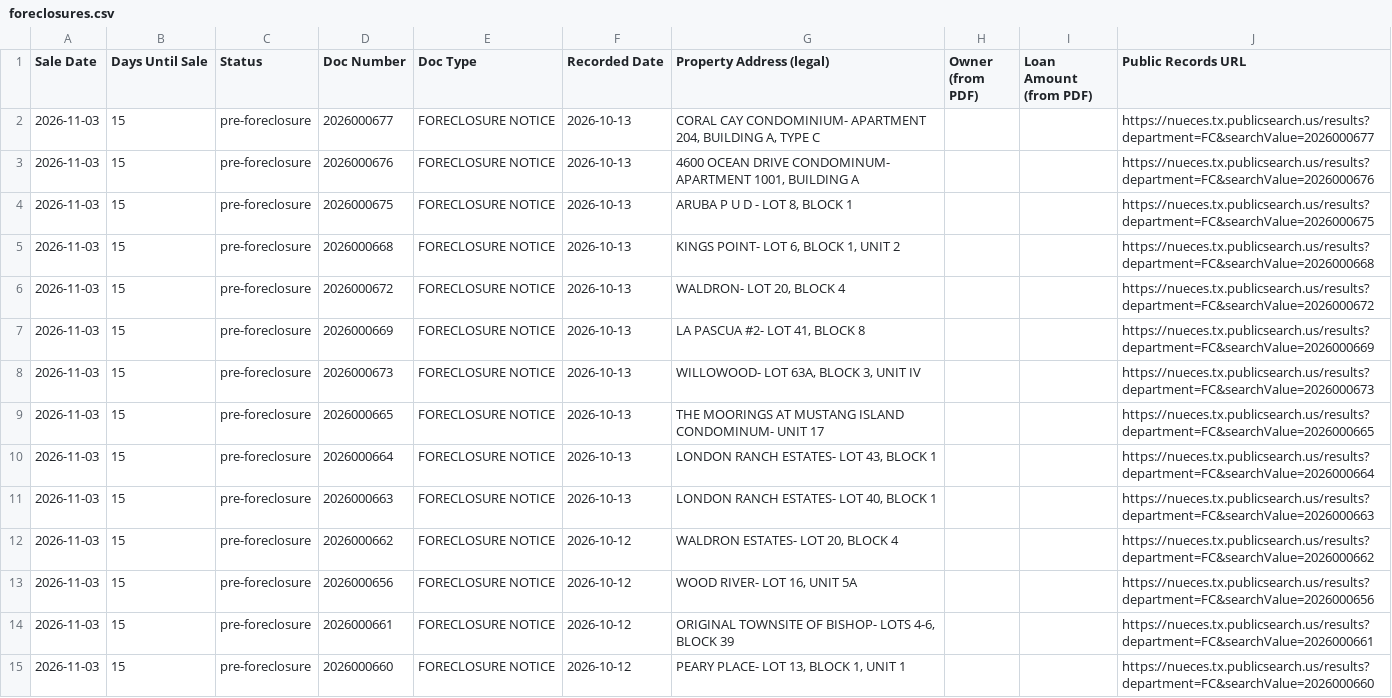
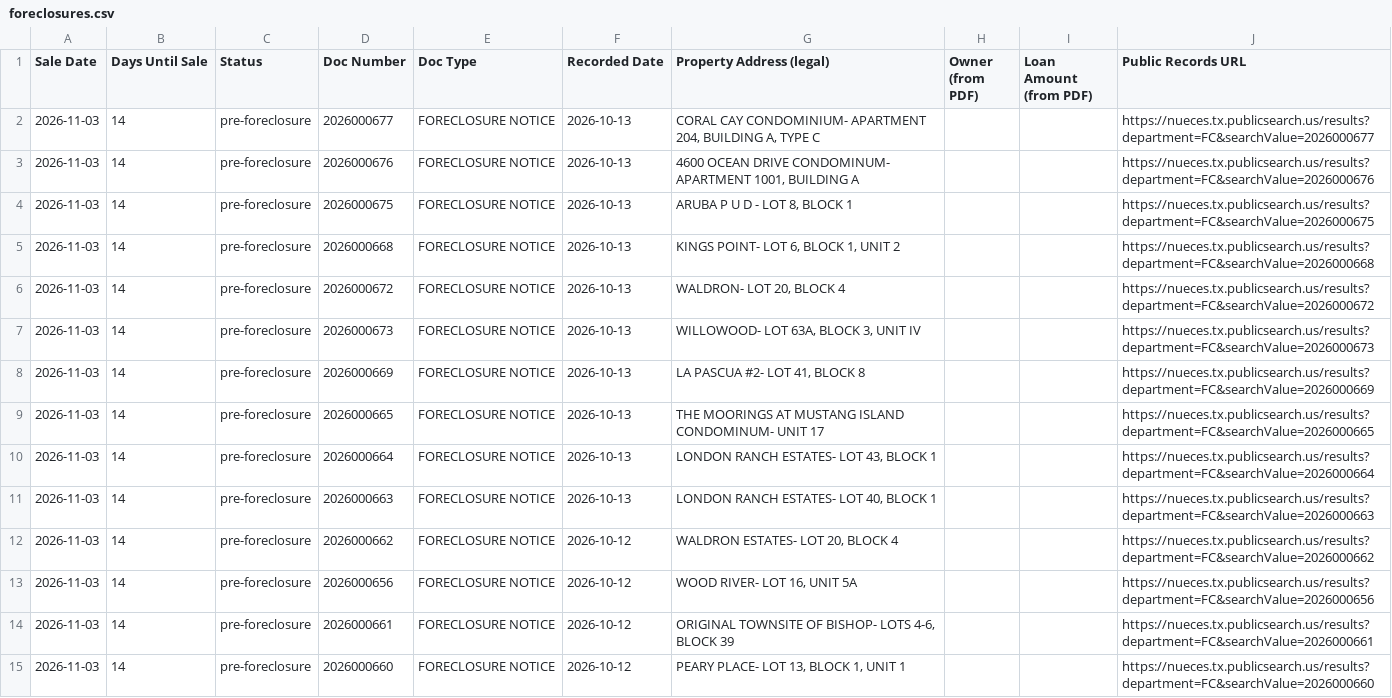
Before and after one commit to sbrios85/nueces-leads, a CSV file: data/foreclosures.csv, drawn as a sheet; only a part is shown; the diff covers the shown part only.

```diff
--- a/data/foreclosures.csv
+++ b/data/foreclosures.csv
@@ -1,15 +1,15 @@
 Sale Date,Days Until Sale,Status,Doc Number,Doc Type,Recorded Date,Property Address (legal),Owner (from PDF),Loan Amount (from PDF),Public Records URL
-2026-11-03,15,pre-foreclosure,2026000677,FORECLOSURE NOTICE,2026-10-13,"CORAL CAY CONDOMINIUM- APARTMENT 204, BUILDING A, TYPE C",,,https://nueces.tx.publicsearch.us/results?department=FC&searchValue=2026000677
-2026-11-03,15,pre-foreclosure,2026000676,FORECLOSURE NOTICE,2026-10-13,"4600 OCEAN DRIVE CONDOMINUM- APARTMENT 1001, BUILDING A",,,https://nueces.tx.publicsearch.us/results?department=FC&searchValue=2026000676
-2026-11-03,15,pre-foreclosure,2026000675,FORECLOSURE NOTICE,2026-10-13,"ARUBA P U D - LOT 8, BLOCK 1",,,https://nueces.tx.publicsearch.us/results?department=FC&searchValue=2026000675
-2026-11-03,15,pre-foreclosure,2026000668,FORECLOSURE NOTICE,2026-10-13,"KINGS POINT- LOT 6, BLOCK 1, UNIT 2",,,https://nueces.tx.publicsearch.us/results?department=FC&searchValue=2026000668
-2026-11-03,15,pre-foreclosure,2026000672,FORECLOSURE NOTICE,2026-10-13,"WALDRON- LOT 20, BLOCK 4",,,https://nueces.tx.publicsearch.us/results?department=FC&searchValue=2026000672
-2026-11-03,15,pre-foreclosure,2026000669,FORECLOSURE NOTICE,2026-10-13,"LA PASCUA #2- LOT 41, BLOCK 8",,,https://nueces.tx.publicsearch.us/results?department=FC&searchValue=2026000669
-2026-11-03,15,pre-foreclosure,2026000673,FORECLOSURE NOTICE,2026-10-13,"WILLOWOOD- LOT 63A, BLOCK 3, UNIT IV",,,https://nueces.tx.publicsearch.us/results?department=FC&searchValue=2026000673
-2026-11-03,15,pre-foreclosure,2026000665,FORECLOSURE NOTICE,2026-10-13,THE MOORINGS AT MUSTANG ISLAND CONDOMINUM- UNIT 17,,,https://nueces.tx.publicsearch.us/results?department=FC&searchValue=2026000665
-2026-11-03,15,pre-foreclosure,2026000664,FORECLOSURE NOTICE,2026-10-13,"LONDON RANCH ESTATES- LOT 43, BLOCK 1",,,https://nueces.tx.publicsearch.us/results?department=FC&searchValue=2026000664
-2026-11-03,15,pre-foreclosure,2026000663,FORECLOSURE NOTICE,2026-10-13,"LONDON RANCH ESTATES- LOT 40, BLOCK 1",,,https://nueces.tx.publicsearch.us/results?department=FC&searchValue=2026000663
-2026-11-03,15,pre-foreclosure,2026000662,FORECLOSURE NOTICE,2026-10-12,"WALDRON ESTATES- LOT 20, BLOCK 4",,,https://nueces.tx.publicsearch.us/results?department=FC&searchValue=2026000662
-2026-11-03,15,pre-foreclosure,2026000656,FORECLOSURE NOTICE,2026-10-12,"WOOD RIVER- LOT 16, UNIT 5A",,,https://nueces.tx.publicsearch.us/results?department=FC&searchValue=2026000656
-2026-11-03,15,pre-foreclosure,2026000661,FORECLOSURE NOTICE,2026-10-12,"ORIGINAL TOWNSITE OF BISHOP- LOTS 4-6, BLOCK 39",,,https://nueces.tx.publicsearch.us/results?department=FC&searchValue=2026000661
-2026-11-03,15,pre-foreclosure,2026000660,FORECLOSURE NOTICE,2026-10-12,"PEARY PLACE- LOT 13, BLOCK 1, UNIT 1",,,https://nueces.tx.publicsearch.us/results?department=FC&searchValue=2026000660
+2026-11-03,14,pre-foreclosure,2026000677,FORECLOSURE NOTICE,2026-10-13,"CORAL CAY CONDOMINIUM- APARTMENT 204, BUILDING A, TYPE C",,,https://nueces.tx.publicsearch.us/results?department=FC&searchValue=2026000677
+2026-11-03,14,pre-foreclosure,2026000676,FORECLOSURE NOTICE,2026-10-13,"4600 OCEAN DRIVE CONDOMINUM- APARTMENT 1001, BUILDING A",,,https://nueces.tx.publicsearch.us/results?department=FC&searchValue=2026000676
+2026-11-03,14,pre-foreclosure,2026000675,FORECLOSURE NOTICE,2026-10-13,"ARUBA P U D - LOT 8, BLOCK 1",,,https://nueces.tx.publicsearch.us/results?department=FC&searchValue=2026000675
+2026-11-03,14,pre-foreclosure,2026000668,FORECLOSURE NOTICE,2026-10-13,"KINGS POINT- LOT 6, BLOCK 1, UNIT 2",,,https://nueces.tx.publicsearch.us/results?department=FC&searchValue=2026000668
+2026-11-03,14,pre-foreclosure,2026000672,FORECLOSURE NOTICE,2026-10-13,"WALDRON- LOT 20, BLOCK 4",,,https://nueces.tx.publicsearch.us/results?department=FC&searchValue=2026000672
+2026-11-03,14,pre-foreclosure,2026000673,FORECLOSURE NOTICE,2026-10-13,"WILLOWOOD- LOT 63A, BLOCK 3, UNIT IV",,,https://nueces.tx.publicsearch.us/results?department=FC&searchValue=2026000673
+2026-11-03,14,pre-foreclosure,2026000669,FORECLOSURE NOTICE,2026-10-13,"LA PASCUA #2- LOT 41, BLOCK 8",,,https://nueces.tx.publicsearch.us/results?department=FC&searchValue=2026000669
+2026-11-03,14,pre-foreclosure,2026000665,FORECLOSURE NOTICE,2026-10-13,THE MOORINGS AT MUSTANG ISLAND CONDOMINUM- UNIT 17,,,https://nueces.tx.publicsearch.us/results?department=FC&searchValue=2026000665
+2026-11-03,14,pre-foreclosure,2026000664,FORECLOSURE NOTICE,2026-10-13,"LONDON RANCH ESTATES- LOT 43, BLOCK 1",,,https://nueces.tx.publicsearch.us/results?department=FC&searchValue=2026000664
+2026-11-03,14,pre-foreclosure,2026000663,FORECLOSURE NOTICE,2026-10-13,"LONDON RANCH ESTATES- LOT 40, BLOCK 1",,,https://nueces.tx.publicsearch.us/results?department=FC&searchValue=2026000663
+2026-11-03,14,pre-foreclosure,2026000662,FORECLOSURE NOTICE,2026-10-12,"WALDRON ESTATES- LOT 20, BLOCK 4",,,https://nueces.tx.publicsearch.us/results?department=FC&searchValue=2026000662
+2026-11-03,14,pre-foreclosure,2026000656,FORECLOSURE NOTICE,2026-10-12,"WOOD RIVER- LOT 16, UNIT 5A",,,https://nueces.tx.publicsearch.us/results?department=FC&searchValue=2026000656
+2026-11-03,14,pre-foreclosure,2026000661,FORECLOSURE NOTICE,2026-10-12,"ORIGINAL TOWNSITE OF BISHOP- LOTS 4-6, BLOCK 39",,,https://nueces.tx.publicsearch.us/results?department=FC&searchValue=2026000661
+2026-11-03,14,pre-foreclosure,2026000660,FORECLOSURE NOTICE,2026-10-12,"PEARY PLACE- LOT 13, BLOCK 1, UNIT 1",,,https://nueces.tx.publicsearch.us/results?department=FC&searchValue=2026000660
```
Also changed, not shown: 102 edited cells elsewhere in this file, 6 other files.
